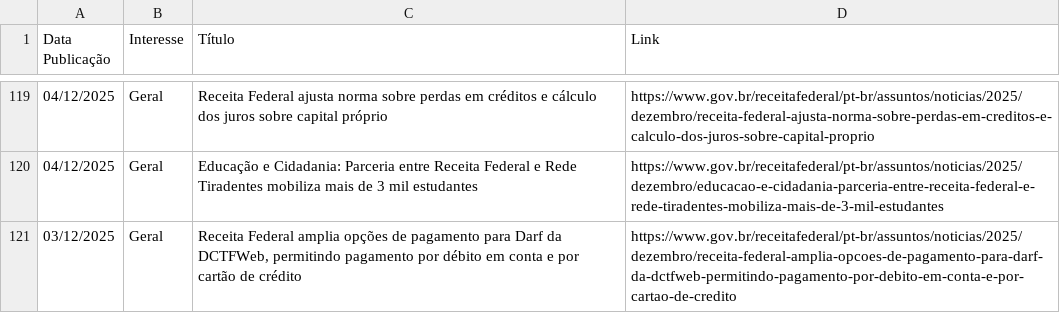
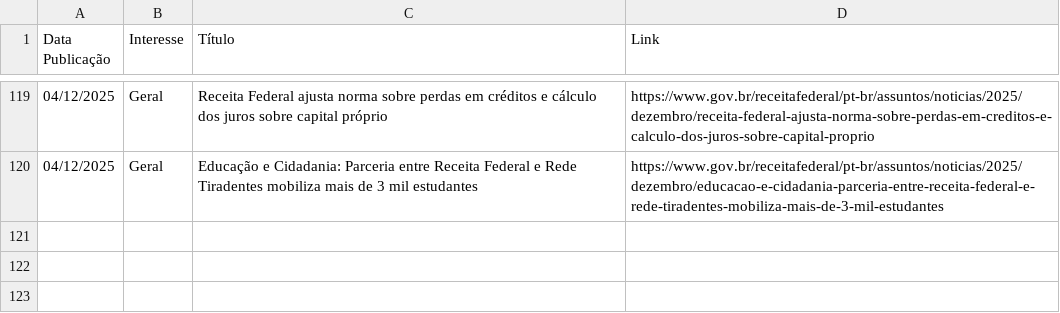
Before and after one commit to suporteagyle/automacao-receita, a CSV file: noticias_receita.csv, drawn as a sheet; only a part is shown, gaps mark what is left out; the diff names each change by its address in the sheet, - before the commit and + after, or states it on an @@ line.

```diff
--- a/noticias_receita.csv
+++ b/noticias_receita.csv
-row 121: 03/12/2025 | Geral | Receita Federal amplia opções de pagamento para Darf da DCTFWeb, permitindo pagamento por débito em conta e por cartão de crédito | https://www.gov.br/receitafederal/pt-br/assuntos/noticias/2025/dezembro/receita-federal-amplia-opcoes-de-pagamento-para-darf-da-dctfweb-permitindo-pagamento-por-debito-em-conta-e-por-cartao-de-credito
```
